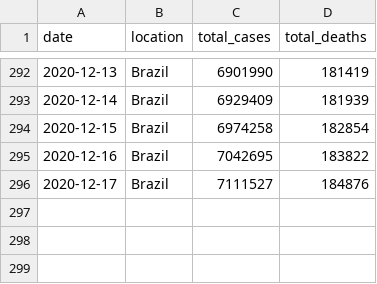
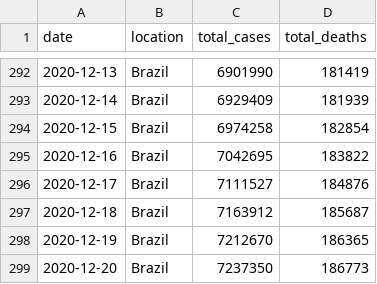
Before and after one commit to marcelo-tibau/covid-19, a CSV file: brazil-prediction.csv, drawn as a sheet; only a part is shown, gaps mark what is left out.

Commit message:
Update December 21

```diff
--- a/brazil-prediction.csv
+++ b/brazil-prediction.csv
@@ -296 +296,4 @@ date,location,total_cases,total_deaths
 2020-12-17,Brazil,7111527,184876
+2020-12-18,Brazil,7163912,185687
+2020-12-19,Brazil,7212670,186365
+2020-12-20,Brazil,7237350,186773
```
